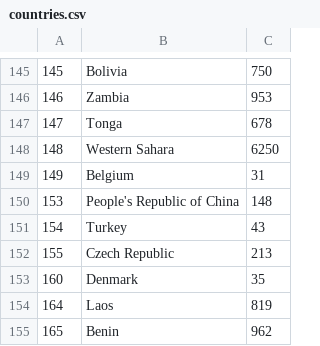
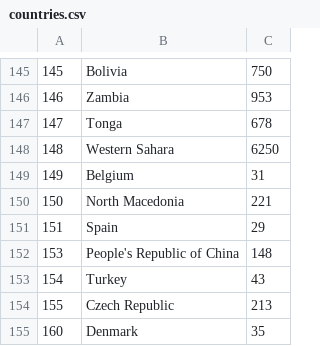
Before and after one commit to coordinates2country/coordinates2country, a CSV file: src/main/resources/countries.csv, drawn as a sheet; only a part is shown, gaps mark what is left out; the shorter side is filled out with more unchanged rows; the diff names each change by its address in the sheet, - before the commit and + after, or states it on an @@ line.

Commit message:
Fixed 3 countries detection errors #14 #15 #16

```diff
--- a/src/main/resources/countries.csv
+++ b/src/main/resources/countries.csv
+row 150: 150 | North Macedonia | 221
+row 151: 151 | Spain | 29
```
Also changed, not shown: data/countries.csv, 7 other files.
